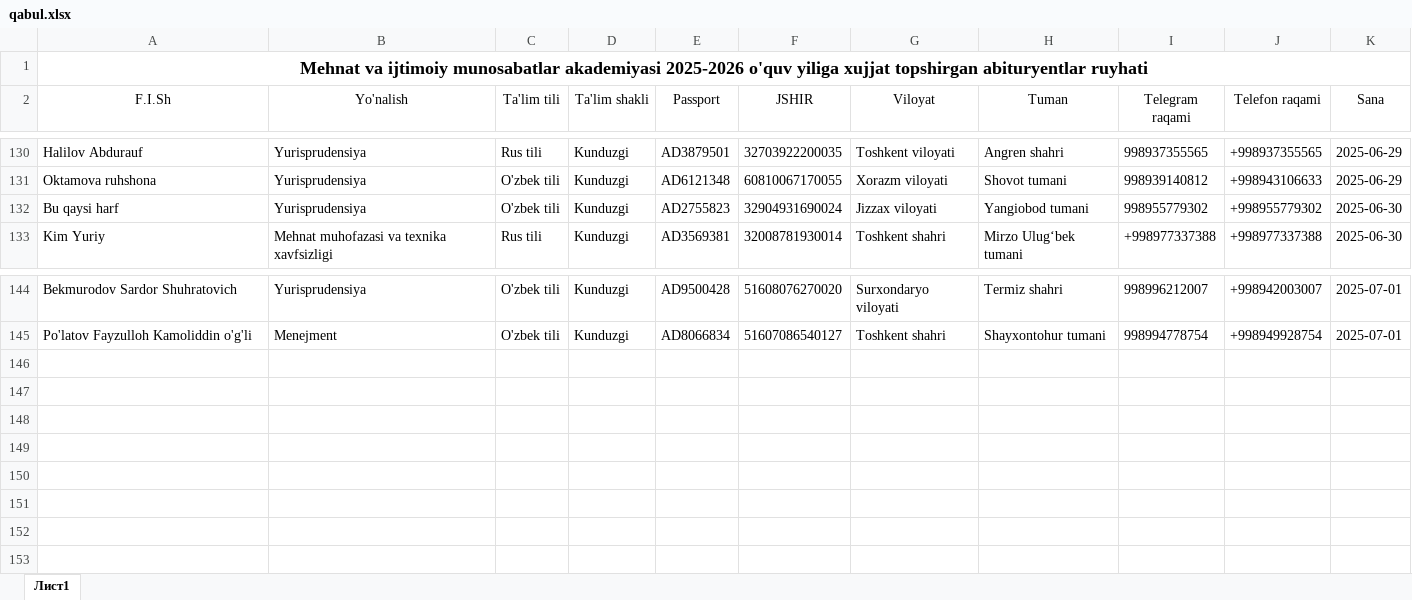
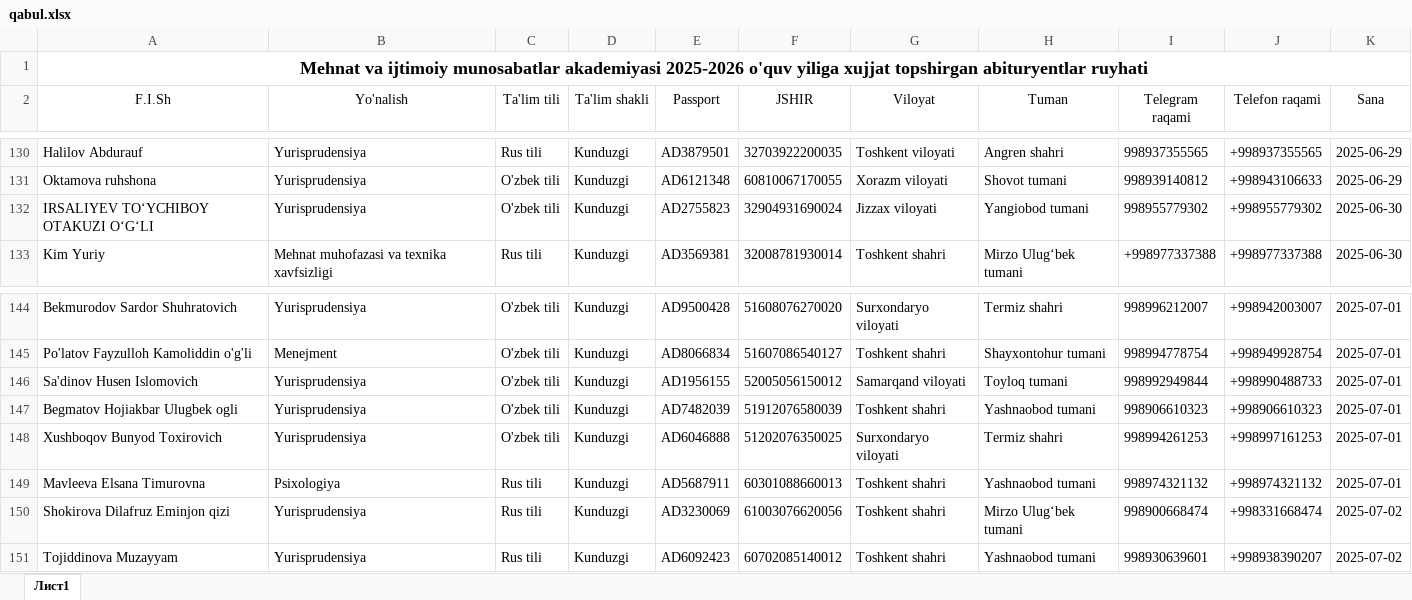
Before and after one commit to AkrombekAmirov/MIMA_Bot, an Excel workbook: file_service/qabul.xlsx, sheet Лист1, drawn as a sheet; only a part is shown, gaps mark what is left out; values as stored, in another font and other column widths than the file's, no borders; the diff names each change by its address in the sheet, - before the commit and + after, or states it on an @@ line.

```diff
--- a/file_service/qabul.xlsx (sheet Лист1)
+++ b/file_service/qabul.xlsx (sheet Лист1)
-A132 (F.I.Sh): Bu qaysi harf
+A132 (F.I.Sh): IRSALIYEV TO‘YCHIBOY OTAKUZI O‘G‘LI
+row 146: Sa'dinov Husen Islomovich | Yurisprudensiya | O'zbek tili | Kunduzgi | AD1956155 | 52005056150012 | Samarqand viloyati | Toyloq tumani | 998992949844 | +998990488733 | 2025-07-01
+row 147: Begmatov Hojiakbar Ulugbek ogli | Yurisprudensiya | O'zbek tili | Kunduzgi | AD7482039 | 51912076580039 | Toshkent shahri | Yashnaobod tumani | 998906610323 | +998906610323 | 2025-07-01
+row 148: Xushboqov Bunyod Toxirovich | Yurisprudensiya | O'zbek tili | Kunduzgi | AD6046888 | 51202076350025 | Surxondaryo viloyati | Termiz shahri | 998994261253 | +998997161253 | 2025-07-01
+row 149: Mavleeva Elsana Timurovna | Psixologiya | Rus tili | Kunduzgi | AD5687911 | 60301088660013 | Toshkent shahri | Yashnaobod tumani | 998974321132 | +998974321132 | 2025-07-01
+row 150: Shokirova Dilafruz Eminjon qizi | Yurisprudensiya | Rus tili | Kunduzgi | AD3230069 | 61003076620056 | Toshkent shahri | Mirzo Ulugʻbek tumani | 998900668474 | +998331668474 | 2025-07-02
+row 151: Tojiddinova Muzayyam | Yurisprudensiya | Rus tili | Kunduzgi | AD6092423 | 60702085140012 | Toshkent shahri | Yashnaobod tumani | 998930639601 | +998938390207 | 2025-07-02
```
Also changed, not shown: 1 other file.
